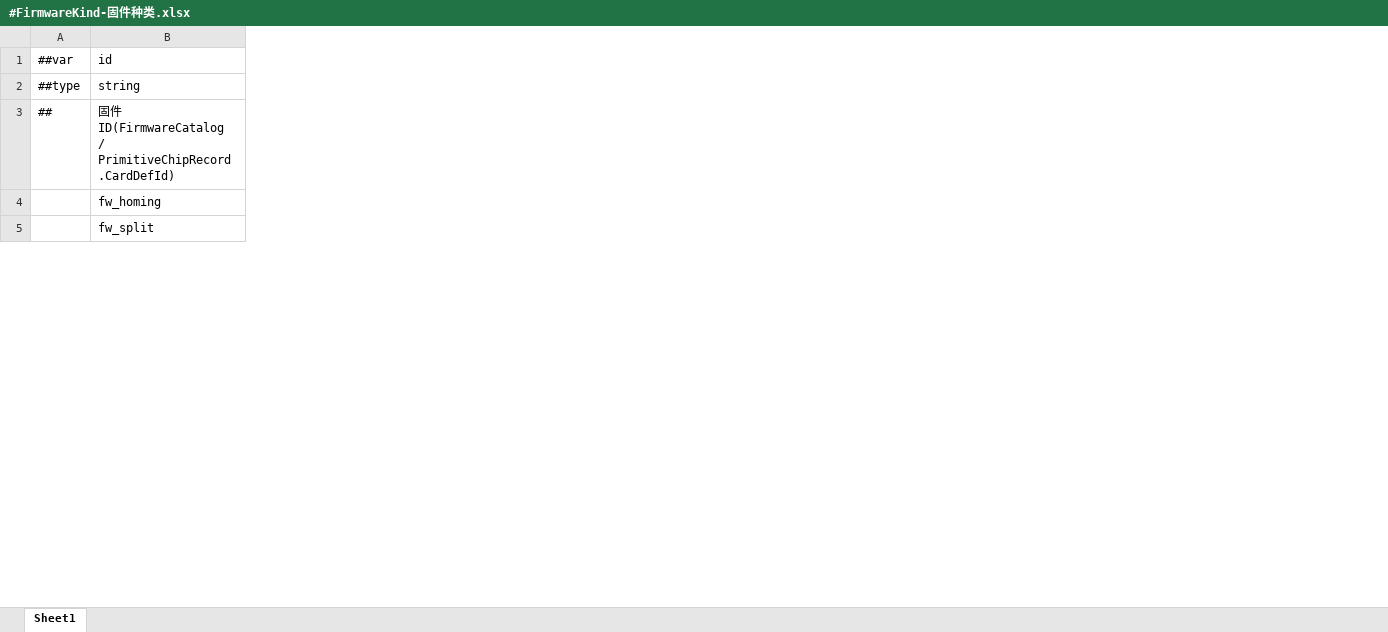
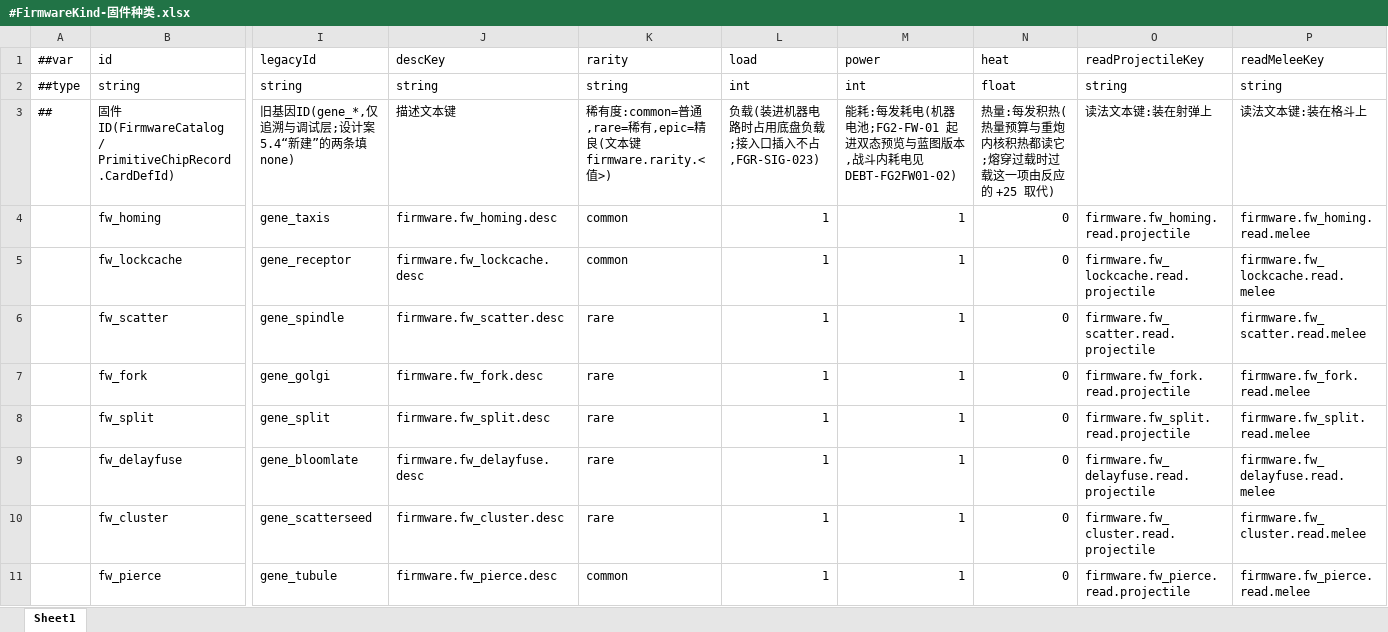
Before and after one commit to silencebin1993/TEngine, an Excel workbook: Configs/GameConfig/Datas/fg/#FirmwareKind-固件种类.xlsx, sheet Sheet1, drawn as a sheet; only a part is shown, gaps mark what is left out; values as stored, in another font and other column widths than the file's, no borders; rows hold the shown columns only; the diff covers the shown part only; the diff names each change by its address in the sheet, - before the commit and + after, or states it on an @@ line.

```diff
--- a/Configs/GameConfig/Datas/fg/#FirmwareKind-固件种类.xlsx (sheet Sheet1)
+++ b/Configs/GameConfig/Datas/fg/#FirmwareKind-固件种类.xlsx (sheet Sheet1)
+column I (legacyId), rows 2-4: string | 旧基因ID(gene_*,仅追溯与调试层;设计案 5.4“新建”的两条填 none) | gene_taxis; row 8: gene_split
+column J (descKey), rows 2-4: string | 描述文本键 | firmware.fw_homing.desc; row 8: firmware.fw_split.desc
+column K (rarity), rows 2-4: string | 稀有度:common=普通,rare=稀有,epic=精良(文本键 firmware.rarity.<值>) | common; row 8: rare
+column L (load), rows 2-4: int | 负载(装进机器电路时占用底盘负载;接入口插入不占,FGR-SIG-023) | 1; row 8: 1
+column M (power), rows 2-4: int | 能耗:每发耗电(机器电池;FG2-FW-01 起进双态预览与蓝图版本,战斗内耗电见 DEBT-FG2FW01-02) | 1; row 8: 1
+column N (heat), rows 2-4: float | 热量:每发积热(热量预算与重炮内核积热都读它;熔穿过载时过载这一项由反应的 +25 取代) | 0; row 8: 0
+column O (readProjectileKey), rows 2-4: string | 读法文本键:装在射弹上 | firmware.fw_homing.read.projectile; row 8: firmware.fw_split.read.projectile
+column P (readMeleeKey), rows 2-4: string | 读法文本键:装在格斗上 | firmware.fw_homing.read.melee; row 8: firmware.fw_split.read.melee
+row 5:  | fw_lockcache | gene_receptor | firmware.fw_lockcache.desc | common | 1 | 1 | 0 | firmware.fw_lockcache.read.projectile | firmware.fw_lockcache.read.melee
+row 6:  | fw_scatter | gene_spindle | firmware.fw_scatter.desc | rare | 1 | 1 | 0 | firmware.fw_scatter.read.projectile | firmware.fw_scatter.read.melee
+row 7:  | fw_fork | gene_golgi | firmware.fw_fork.desc | rare | 1 | 1 | 0 | firmware.fw_fork.read.projectile | firmware.fw_fork.read.melee
+row 9:  | fw_delayfuse | gene_bloomlate | firmware.fw_delayfuse.desc | rare | 1 | 1 | 0 | firmware.fw_delayfuse.read.projectile | firmware.fw_delayfuse.read.melee
+row 10:  | fw_cluster | gene_scatterseed | firmware.fw_cluster.desc | rare | 1 | 1 | 0 | firmware.fw_cluster.read.projectile | firmware.fw_cluster.read.melee
+row 11:  | fw_pierce | gene_tubule | firmware.fw_pierce.desc | common | 1 | 1 | 0 | firmware.fw_pierce.read.projectile | firmware.fw_pierce.read.melee
```
Also changed, not shown: 32 added rows, 4 removed rows, 2 moved rows, 10 added columns and 4 edited cells elsewhere in this sheet, Configs/GameConfig/Datas/fg/#LocText-本地化文本.xlsx, 32 other files.
